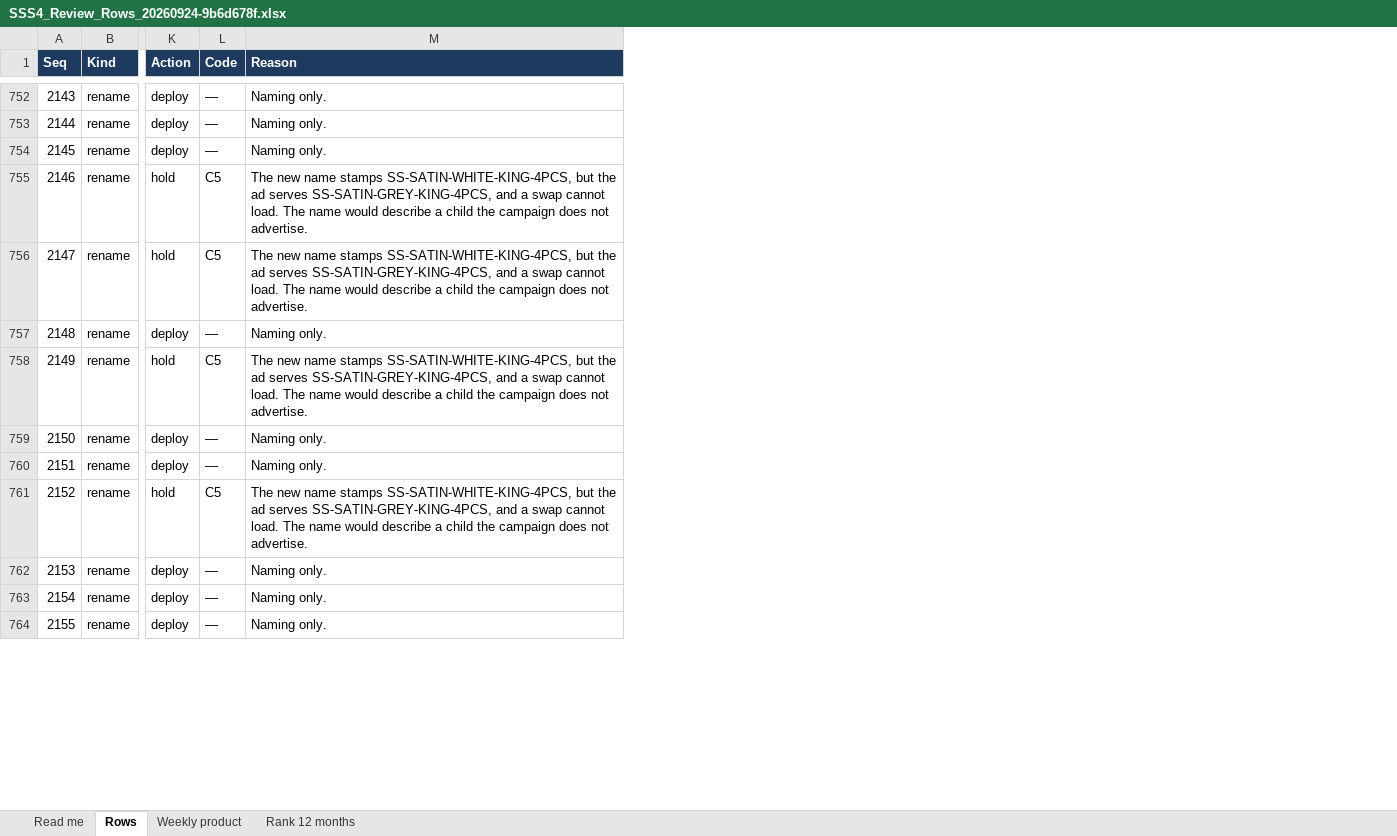
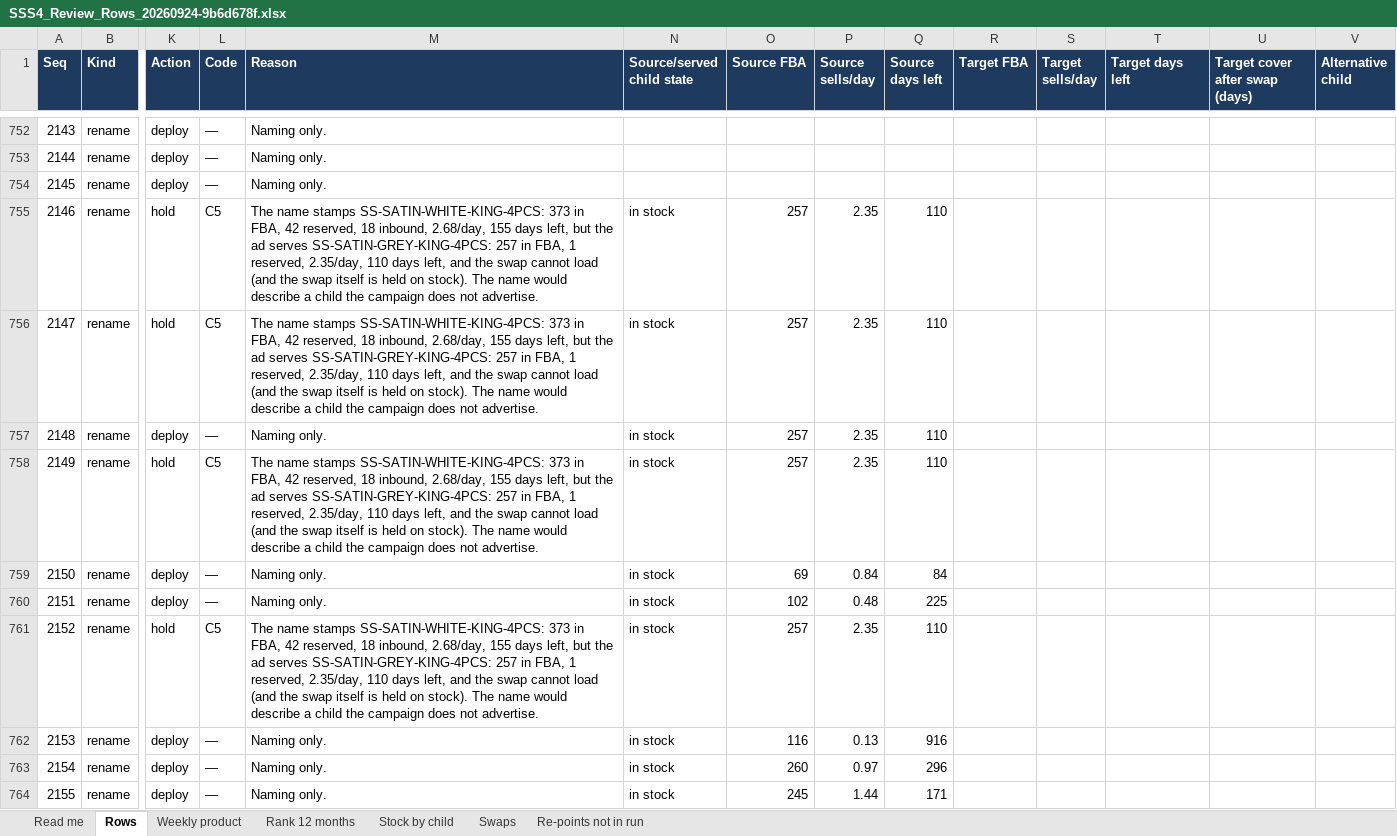
Before and after one commit to zarlish-web/PPC-Audit-, an Excel workbook: docs/reviews/SSS4_Review_Rows_20260924-9b6d678f.xlsx, sheet Rows, drawn as a sheet; only a part is shown, gaps mark what is left out; values as stored, in another font and other column widths than the file's, no borders; the diff covers the shown part only; the diff names each change by its address in the sheet, - before the commit and + after, or states it on an @@ line.

```diff
--- a/docs/reviews/SSS4_Review_Rows_20260924-9b6d678f.xlsx (sheet Rows)
+++ b/docs/reviews/SSS4_Review_Rows_20260924-9b6d678f.xlsx (sheet Rows)
+sheet tab: Stock by child
+sheet tab: Swaps
+sheet tab: Re-points not in run
+column N (Source/served child state), rows 755-764: all in stock
+column O (Source FBA), rows 755-764: 257 | 257 | 257 | 257 | 69 | 102 | 257 | 116 | 260 | 245
+column P (Source sells/day), rows 755-764: 2.35 | 2.35 | 2.35 | 2.35 | 0.84 | 0.48 | 2.35 | 0.13 | 0.97 | 1.44
+column Q (Source days left), rows 755-764: 110 | 110 | 110 | 110 | 84 | 225 | 110 | 916 | 296 | 171
+column R (Target FBA), empty
+column S (Target sells/day), empty
+column T (Target days left), empty
+column U (Target cover after swap (days)), empty
+column V (Alternative child), empty
-M755:M756 (Reason): The new name stamps SS-SATIN-WHITE-KING-4PCS, but the ad serves SS-SATIN-GREY-KING-4PCS, and a swap cannot load. The name…
+M755:M756 (Reason): The name stamps SS-SATIN-WHITE-KING-4PCS: 373 in FBA, 42 reserved, 18 inbound, 2.68/day, 155 days left, but the ad serves SS-SATIN-GREY-KING-4PCS: 257 in FBA, 1 reserved, 2.35/day, 110 days left, and the swap cannot load (and the swap itself is held on stock). The name…
-M758 (Reason): The new name stamps SS-SATIN-WHITE-KING-4PCS, but the ad serves SS-SATIN-GREY-KING-4PCS, and a swap cannot load. The name…
+M758 (Reason): The name stamps SS-SATIN-WHITE-KING-4PCS: 373 in FBA, 42 reserved, 18 inbound, 2.68/day, 155 days left, but the ad serves SS-SATIN-GREY-KING-4PCS: 257 in FBA, 1 reserved, 2.35/day, 110 days left, and the swap cannot load (and the swap itself is held on stock). The name…
-M761 (Reason): The new name stamps SS-SATIN-WHITE-KING-4PCS, but the ad serves SS-SATIN-GREY-KING-4PCS, and a swap cannot load. The name…
+M761 (Reason): The name stamps SS-SATIN-WHITE-KING-4PCS: 373 in FBA, 42 reserved, 18 inbound, 2.68/day, 155 days left, but the ad serves SS-SATIN-GREY-KING-4PCS: 257 in FBA, 1 reserved, 2.35/day, 110 days left, and the swap cannot load (and the swap itself is held on stock). The name…
```
Also changed, not shown: 201 edited cells elsewhere in this sheet, sheet Read me, docs/reviews/DSFS_Review_Rows_20260924-a1073463.xlsx, docs/reviews/DSS4_Review_Rows_20260924-d38957cf.xlsx, 4 other files.
